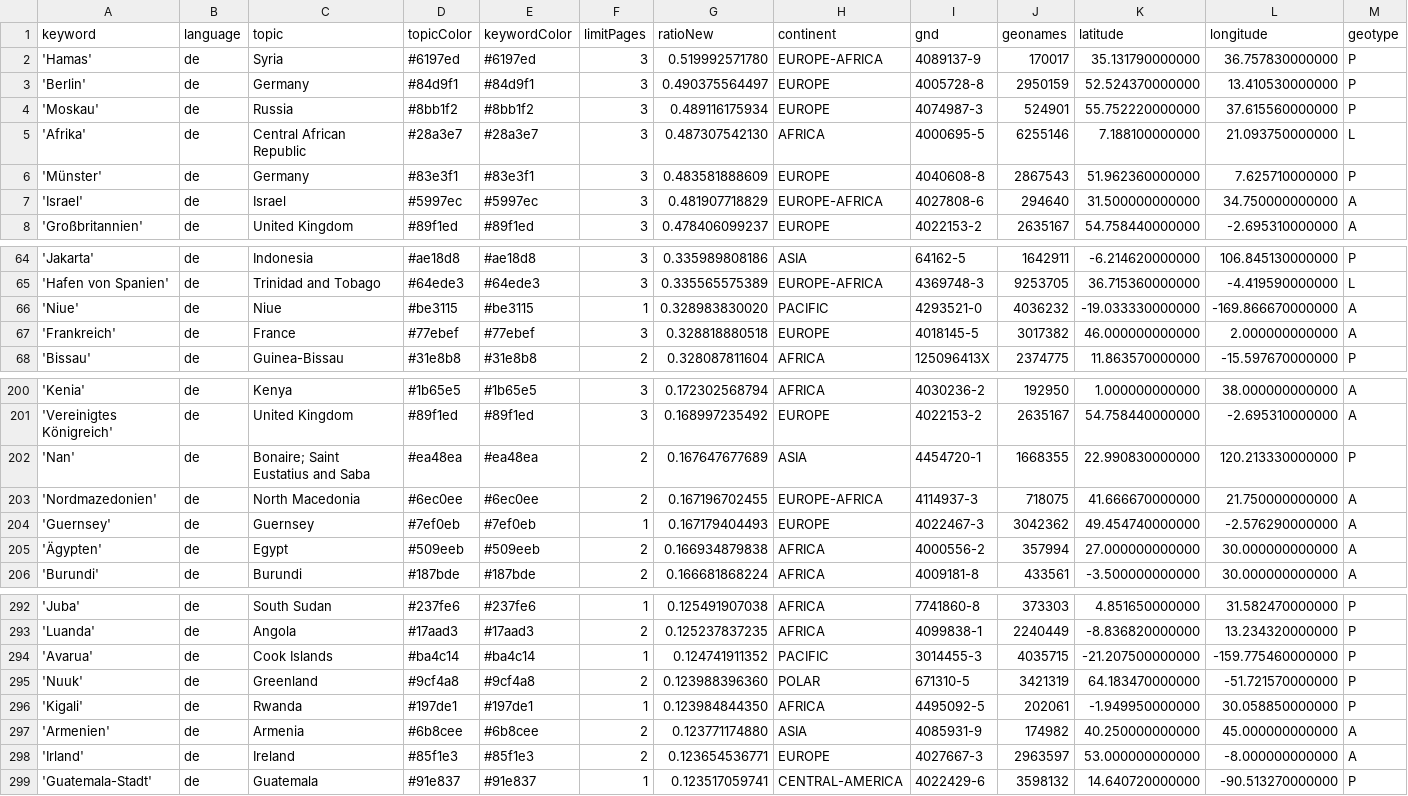
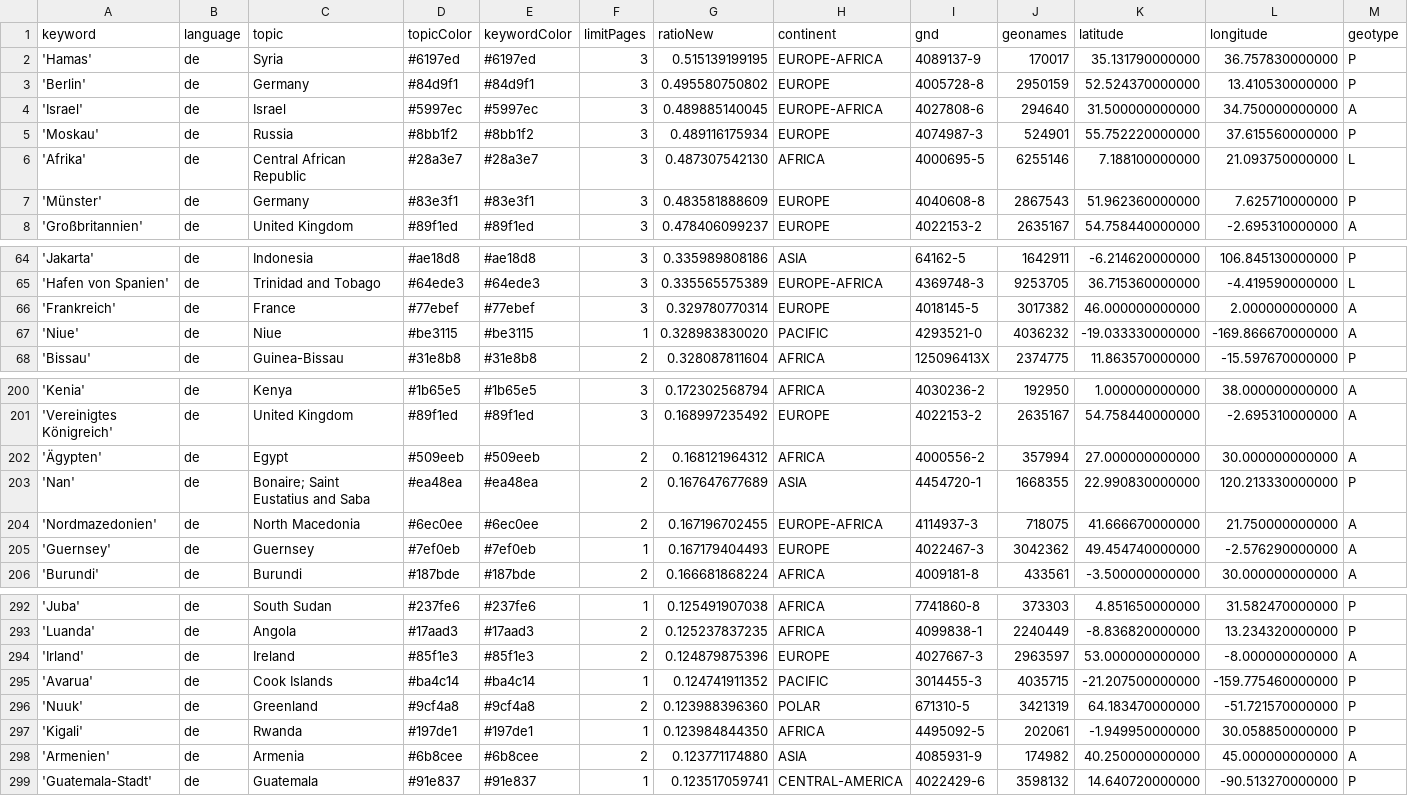
Before and after one commit to mizilett-news/ortsFluesterer, a CSV file: keywords.csv, drawn as a sheet; only a part is shown, gaps mark what is left out; removed rows and columns are numbered as before the commit, all else as after; rows hold the shown columns only; the diff covers the shown part only; the diff names each change by its address in the sheet, - before the commit and + after, or states it on an @@ line.

```diff
--- a/keywords.csv
+++ b/keywords.csv
-G2 (ratioNew): 0.519992571780
+G2 (ratioNew): 0.515139199195
-G3 (ratioNew): 0.490375564497
+G3 (ratioNew): 0.495580750802
+row 4: 'Israel' | de | Israel | #5997ec | #5997ec | 3 | 0.489885140045 | EUROPE-AFRICA | 4027808-6 | 294640 | 31.500000000000 | 34.750000000000 | A
-row 7: 'Israel' | de | Israel | #5997ec | #5997ec | 3 | 0.481907718829 | EUROPE-AFRICA | 4027808-6 | 294640 | 31.500000000000 | 34.750000000000 | A
+row 66: 'Frankreich' | de | France | #77ebef | #77ebef | 3 | 0.329780770314 | EUROPE | 4018145-5 | 3017382 | 46.000000000000 | 2.000000000000 | A
-row 67: 'Frankreich' | de | France | #77ebef | #77ebef | 3 | 0.328818880518 | EUROPE | 4018145-5 | 3017382 | 46.000000000000 | 2.000000000000 | A
+row 202: 'Ägypten' | de | Egypt | #509eeb | #509eeb | 2 | 0.168121964312 | AFRICA | 4000556-2 | 357994 | 27.000000000000 | 30.000000000000 | A
-row 205: 'Ägypten' | de | Egypt | #509eeb | #509eeb | 2 | 0.166934879838 | AFRICA | 4000556-2 | 357994 | 27.000000000000 | 30.000000000000 | A
+row 294: 'Irland' | de | Ireland | #85f1e3 | #85f1e3 | 2 | 0.124879875396 | EUROPE | 4027667-3 | 2963597 | 53.000000000000 | -8.000000000000 | A
-row 298: 'Irland' | de | Ireland | #85f1e3 | #85f1e3 | 2 | 0.123654536771 | EUROPE | 4027667-3 | 2963597 | 53.000000000000 | -8.000000000000 | A
```
Also changed, not shown: 2 edited cells elsewhere in this file, csv/news_2026_09.csv, 1 other file.
